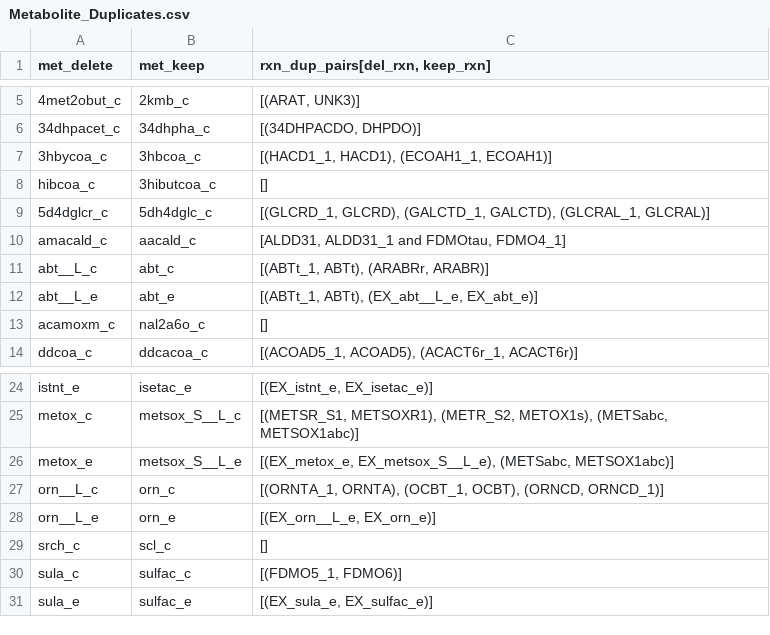
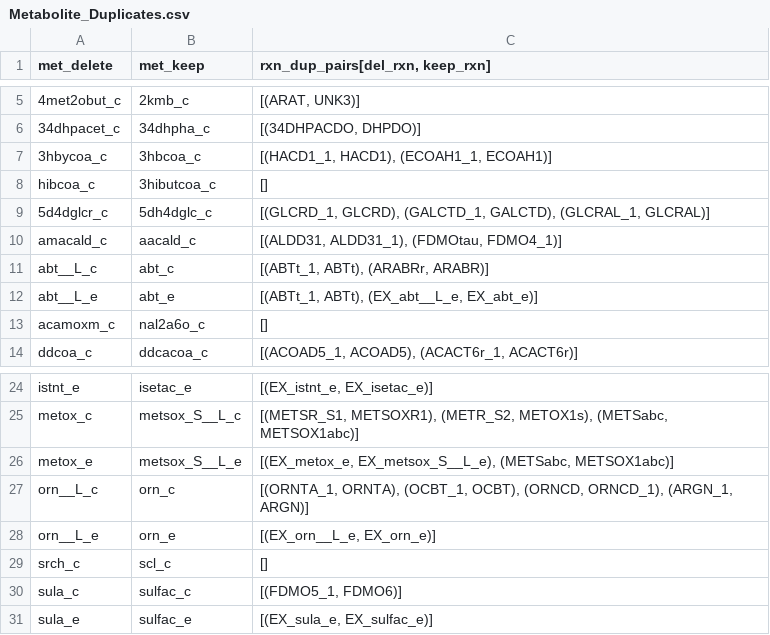
Before and after one commit to lisa-schoenherr/Analysis_C7_maize_syncom, a CSV file: Datasets/Metabolite_Duplicates.csv, drawn as a sheet; only a part is shown, gaps mark what is left out.

```diff
--- a/Datasets/Metabolite_Duplicates.csv
+++ b/Datasets/Metabolite_Duplicates.csv
@@ -9,3 +9,3 @@ hibcoa_c;3hibutcoa_c;[]
 5d4dglcr_c;5dh4dglc_c;[(GLCRD_1, GLCRD), (GALCTD_1, GALCTD), (GLCRAL_1, GLCRAL)]
-amacald_c;aacald_c;[ALDD31, ALDD31_1 and FDMOtau, FDMO4_1]
+amacald_c;aacald_c;[(ALDD31, ALDD31_1), (FDMOtau, FDMO4_1)]
 abt__L_c;abt_c;[(ABTt_1, ABTt), (ARABRr, ARABR)]
@@ -26,3 +26,3 @@ metox_c;metsox_S__L_c;[(METSR_S1,  METSOXR1), (METR_S2, METOX1s), (METSabc, METS
 metox_e;metsox_S__L_e;[(EX_metox_e, EX_metsox_S__L_e), (METSabc, METSOX1abc)]
-orn__L_c;orn_c;[(ORNTA_1, ORNTA), (OCBT_1, OCBT), (ORNCD, ORNCD_1)]
+orn__L_c;orn_c;[(ORNTA_1, ORNTA), (OCBT_1, OCBT), (ORNCD, ORNCD_1), (ARGN_1, ARGN)]
 orn__L_e;orn_e;[(EX_orn__L_e, EX_orn_e)]
```
Also changed, not shown: 2 other files.
